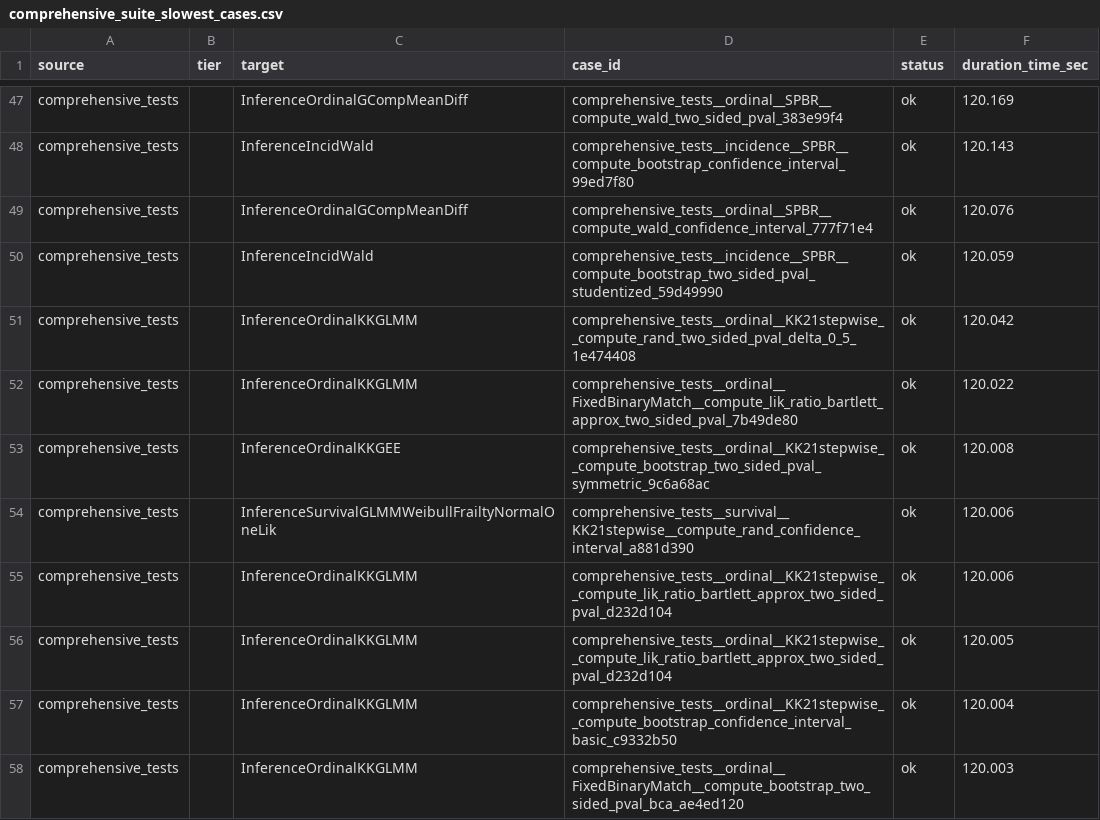
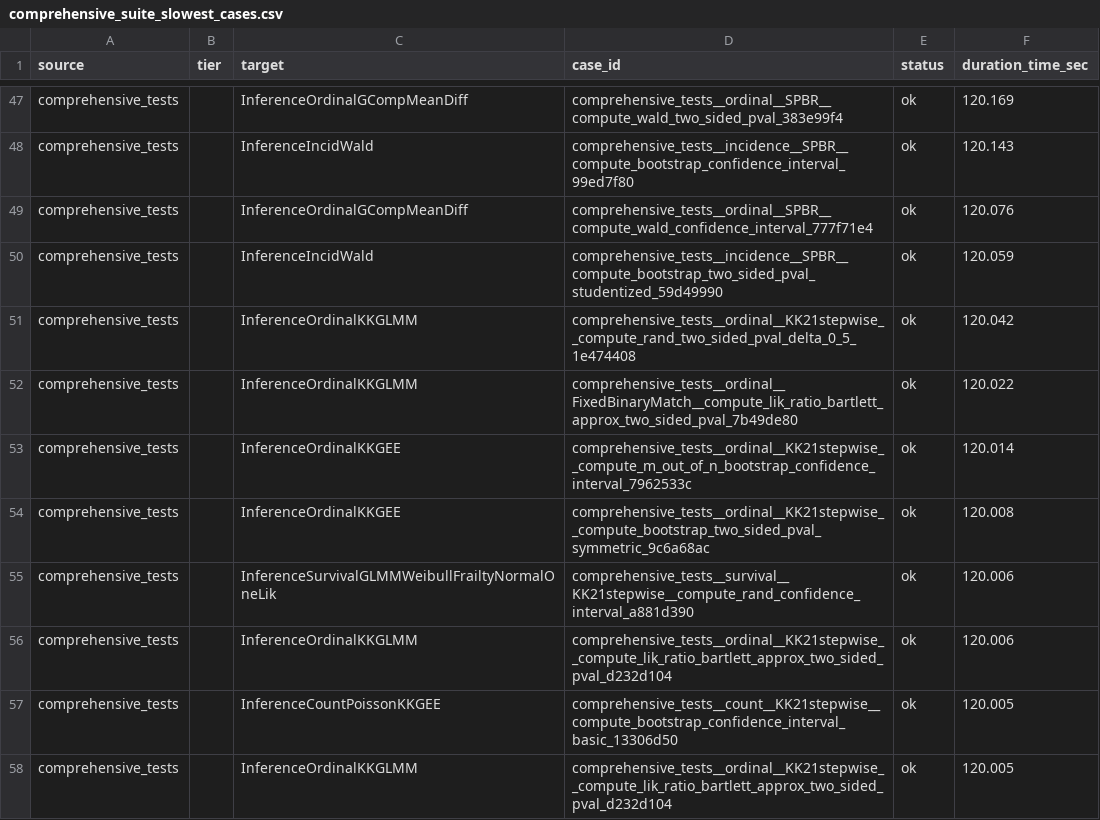
Before and after one commit to kapelner/EDI, a CSV file: R/package_tests/comprehensive_suite_slowest_cases.csv, drawn as a sheet; only a part is shown, gaps mark what is left out; the shorter side is filled out with more unchanged rows; the diff covers the shown part only; the diff names each change by its address in the sheet, - before the commit and + after, or states it on an @@ line.

Commit message:
ungated more previously slow-skipped paths for comprehensive tests, added new future plans [skip ci]

```diff
--- a/R/package_tests/comprehensive_suite_slowest_cases.csv
+++ b/R/package_tests/comprehensive_suite_slowest_cases.csv
+row 53: comprehensive_tests |  | InferenceOrdinalKKGEE | comprehensive_tests__ordinal__KK21stepwise__compute_m_out_of_n_bootstrap_confidence_interval_7962533c | ok | 120.014
+row 57: comprehensive_tests |  | InferenceCountPoissonKKGEE | comprehensive_tests__count__KK21stepwise__compute_bootstrap_confidence_interval_basic_13306d50 | ok | 120.005
```
Also changed, not shown: 6 added rows, 8 removed rows and 1 edited cell elsewhere in this file, R/package_tests/comprehensive_suite_results.csv, R/package_tests/comprehensive_suite_workflow_coverage.csv, 12 other files.
